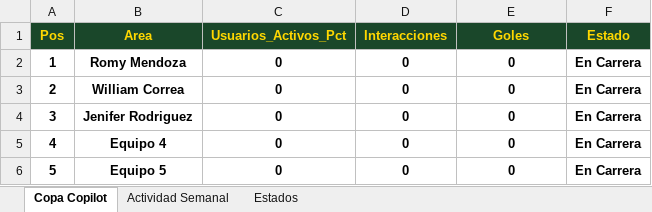
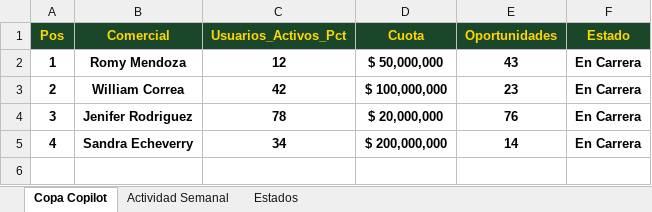
Before and after one commit to AndresArango/COEM, an Excel workbook: copa_copilot_datos.xlsx, sheet Copa Copilot, drawn as a sheet; values as stored, in another font and other column widths than the file's, no borders; the diff names each change by its address in the sheet, - before the commit and + after, or states it on an @@ line.

Commit message:
Ver3

```diff
--- a/copa_copilot_datos.xlsx (sheet Copa Copilot)
+++ b/copa_copilot_datos.xlsx (sheet Copa Copilot)
-B1: Area
+B1: Comercial
-D1: Interacciones
+D1: Cuota
-E1: Goles
+E1: Oportunidades
-C2 (Usuarios_Activos_Pct): 0
+C2 (Usuarios_Activos_Pct): 12
-D2 (Cuota): 0
+D2 (Cuota): $ 50,000,000
-E2 (Oportunidades): 0
+E2 (Oportunidades): 43
-C3 (Usuarios_Activos_Pct): 0
+C3 (Usuarios_Activos_Pct): 42
-D3 (Cuota): 0
+D3 (Cuota): $ 100,000,000
-E3 (Oportunidades): 0
+E3 (Oportunidades): 23
-C4 (Usuarios_Activos_Pct): 0
+C4 (Usuarios_Activos_Pct): 78
-D4 (Cuota): 0
+D4 (Cuota): $ 20,000,000
-E4 (Oportunidades): 0
+E4 (Oportunidades): 76
-B5 (Comercial): Equipo 4
+B5 (Comercial): Sandra Echeverry
-C5 (Usuarios_Activos_Pct): 0
+C5 (Usuarios_Activos_Pct): 34
-D5 (Cuota): 0
+D5 (Cuota): $ 200,000,000
-E5 (Oportunidades): 0
+E5 (Oportunidades): 14
-row 6: 5 | Equipo 5 | 0 | 0 | 0 | En Carrera
```
Also changed, not shown: sheet Actividad Semanal.
